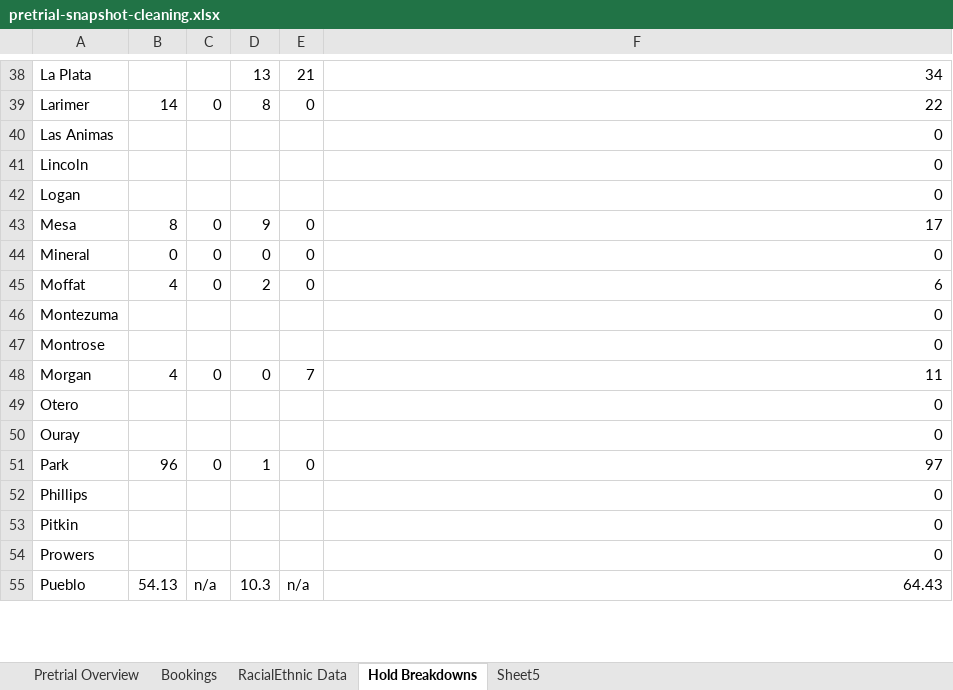
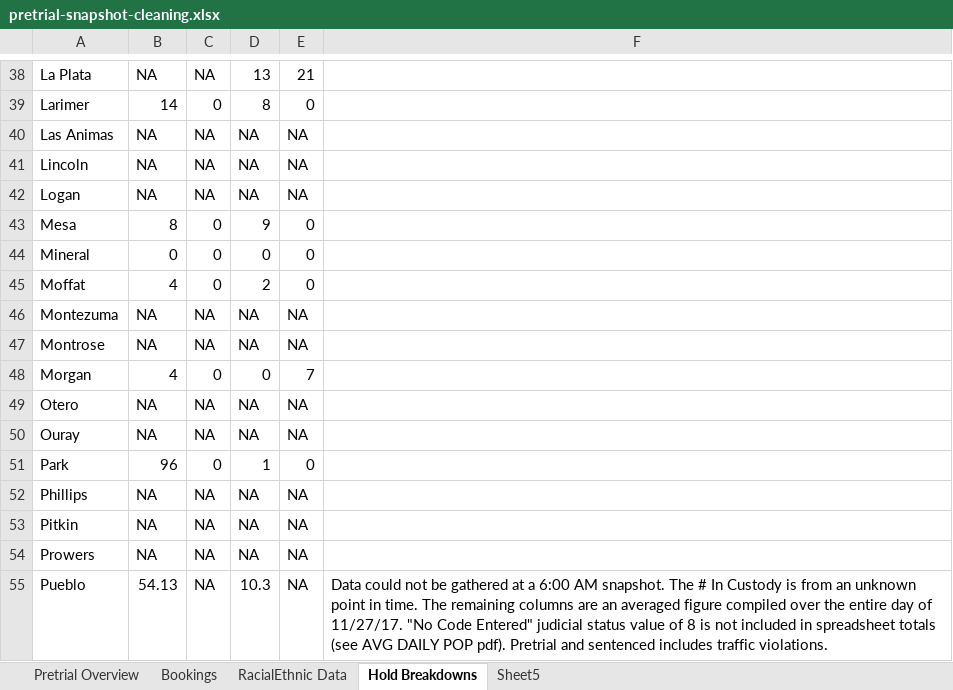
Before and after one commit to Data4Democracy/incarceration-trends, an Excel workbook: Colorado_ACLU/1-viz-recent-jail-snapshot/pretrial-snapshot-cleaning.xlsx, sheet Hold Breakdowns, drawn as a sheet; only a part is shown, gaps mark what is left out; values as stored, in another font and other column widths than the file's, no cell formats; the diff covers the shown part only; the diff names each change by its address in the sheet, - before the commit and + after, or states it on an @@ line.

Commit message:
added hold breakdown csv

```diff
--- a/Colorado_ACLU/1-viz-recent-jail-snapshot/pretrial-snapshot-cleaning.xlsx (sheet Hold Breakdowns)
+++ b/Colorado_ACLU/1-viz-recent-jail-snapshot/pretrial-snapshot-cleaning.xlsx (sheet Hold Breakdowns)
-B38: (empty)
+B38: NA
-C38: (empty)
+C38: NA
-F38: 34
+F38: (empty)
-F39: 22
+F39: (empty)
-B40:B42: (empty)
+B40:B42: NA
-C40:C42: (empty)
+C40:C42: NA
-D40:D42: (empty)
+D40:D42: NA
-E40:E42: (empty)
+E40:E42: NA
-F40:F42: 0
+F40:F42: (empty)
-F43: 17
+F43: (empty)
-F44: 0
+F44: (empty)
-F45: 6
+F45: (empty)
-B46:B47: (empty)
+B46:B47: NA
-C46:C47: (empty)
+C46:C47: NA
-D46:D47: (empty)
+D46:D47: NA
-E46:E47: (empty)
+E46:E47: NA
-F46:F47: 0
+F46:F47: (empty)
-F48: 11
+F48: (empty)
-B49:B50: (empty)
+B49:B50: NA
-C49:C50: (empty)
+C49:C50: NA
-D49:D50: (empty)
+D49:D50: NA
-E49:E50: (empty)
+E49:E50: NA
-F49:F50: 0
+F49:F50: (empty)
-F51: 97
+F51: (empty)
-B52:B54: (empty)
+B52:B54: NA
-C52:C54: (empty)
+C52:C54: NA
-D52:D54: (empty)
+D52:D54: NA
-E52:E54: (empty)
+E52:E54: NA
-F52:F54: 0
+F52:F54: (empty)
-C55: n/a
+C55: NA
-E55: n/a
+E55: NA
-F55: 64.43
+F55: Data could not be gathered at a 6:00 AM snapshot. The # In Custody is from an unknown point in time. The remaining columns are an averaged figure compiled over the entire day of 11/27/17. "No Code Entered" judicial status value of 8 is not included in spreadsheet totals (see AVG DAILY POP pdf). Pretrial and sentenced includes traffic violations.
```
Also changed, not shown: 1 added row, 1 removed row and 123 edited cells elsewhere in this sheet, cell formats, 1 other file.
